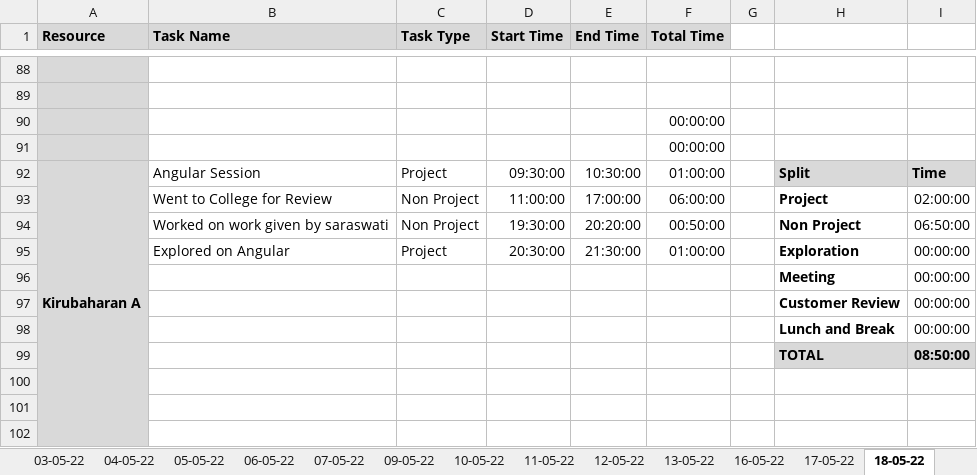
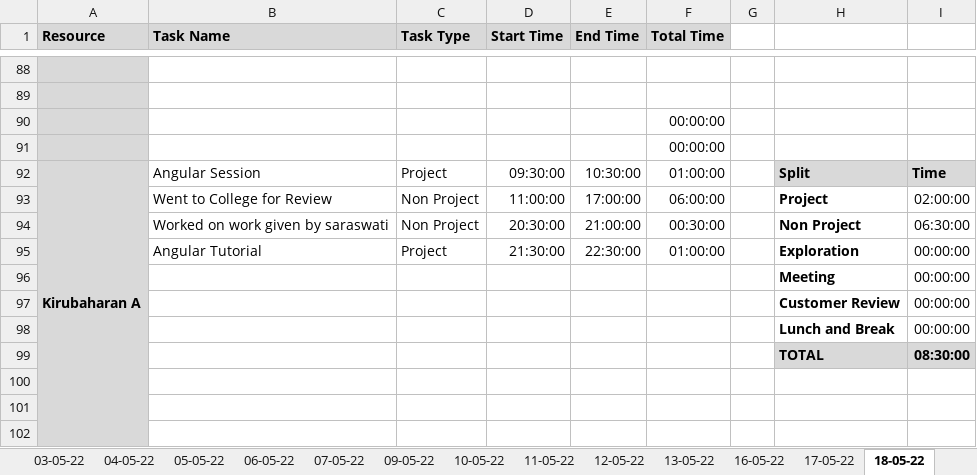
Before and after one commit to TEAM-EUPHORIA/TEAM-EUPHORIA-TMS, an Excel workbook: Process/Timesheet/PTW-Timesheet.xlsx, sheet 18-05-22, drawn as a sheet; only a part is shown, gaps mark what is left out; values as stored, in another font and other column widths than the file's, no borders; conditional formats not drawn; the diff names each change by its address in the sheet, - before the commit and + after, or states it on an @@ line.

```diff
--- a/Process/Timesheet/PTW-Timesheet.xlsx (sheet 18-05-22)
+++ b/Process/Timesheet/PTW-Timesheet.xlsx (sheet 18-05-22)
-D94 (Start Time): 19:30:00
+D94 (Start Time): 20:30:00
-E94 (End Time): 20:20:00
+E94 (End Time): 21:00:00
-F94 (Total Time): 00:50:00
+F94 (Total Time): 00:30:00
-I94: 06:50:00
+I94: 06:30:00
-B95 (Task Name): Explored on Angular
+B95 (Task Name): Angular Tutorial
-D95 (Start Time): 20:30:00
+D95 (Start Time): 21:30:00
-E95 (End Time): 21:30:00
+E95 (End Time): 22:30:00
-I99: 08:50:00
+I99: 08:30:00
```
Also changed, not shown: sheet 19-05-22.
